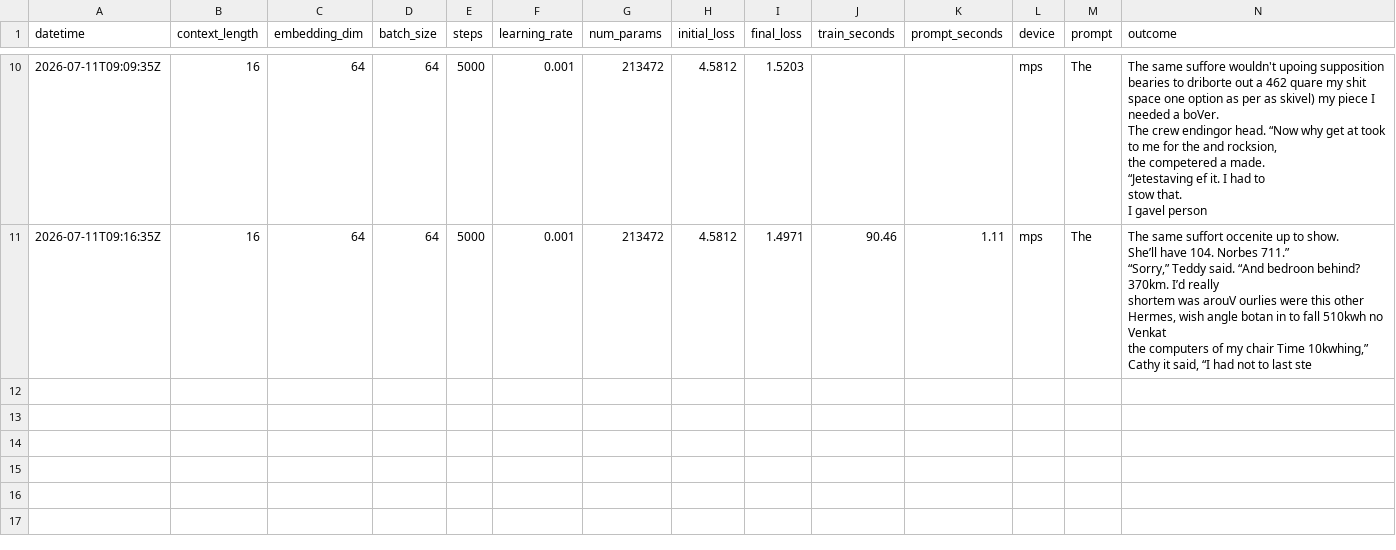
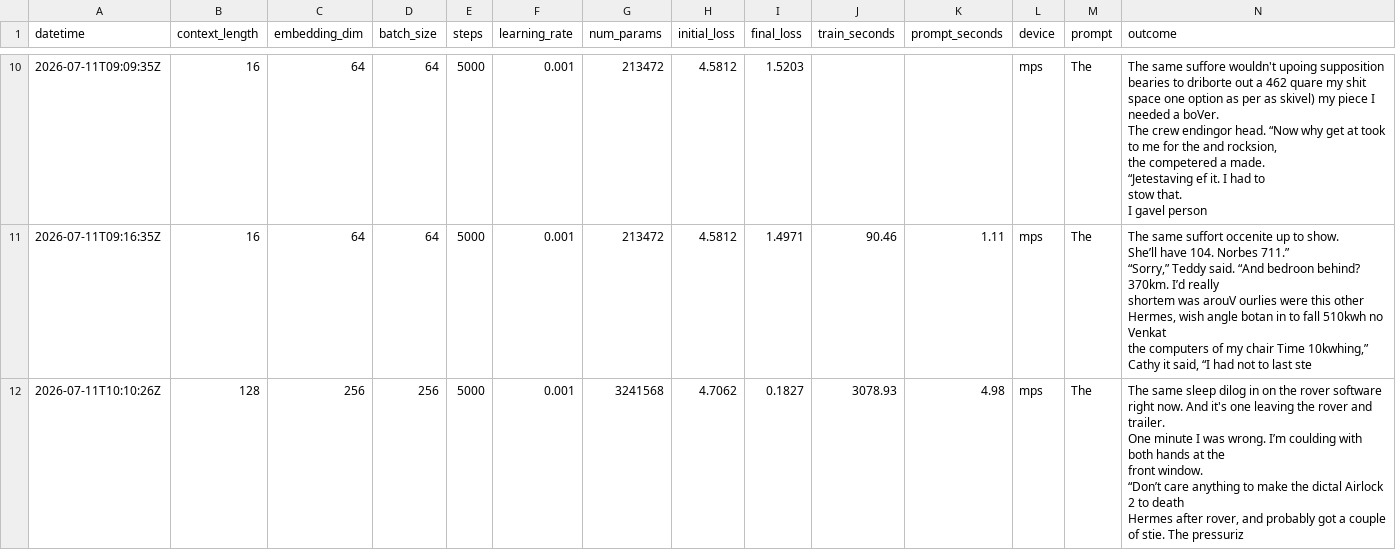
Before and after one commit to bystronerik/llm-from-scratch, a CSV file: results.csv, drawn as a sheet; only a part is shown, gaps mark what is left out; rows hold the shown columns only; ↵ is a line break in a cell; the diff names each change by its address in the sheet, - before the commit and + after, or states it on an @@ line.

Commit message:
params tuning log

```diff
--- a/results.csv
+++ b/results.csv
+row 12: 2026-07-11T10:10:26Z | 128 | 256 | 256 | 5000 | 0.001 | 3241568 | 4.7062 | 0.1827 | 3078.93 | 4.98 | mps | The | The same sleep dilog in on the rover software right now. And it's one leaving the rover and ↵ trailer. ↵ One minute I was wrong. I’m coulding with both hands at the ↵ front window. ↵ “Don’t care anything to make the dictal Airlock 2 to death ↵ Hermes after rover, and probably got a couple of stie. The pressuriz
```
